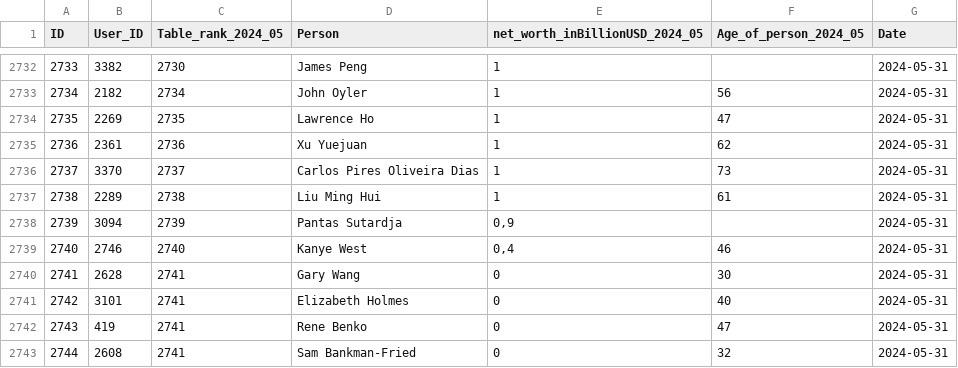
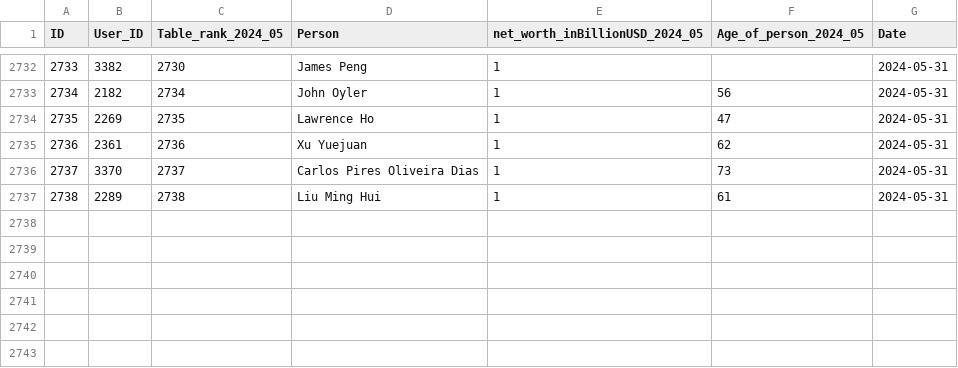
Before and after one commit to UlrikeDetective/Forbes, a CSV file: Forbes/forbes_csv/forbes_2024_05.csv, drawn as a sheet; only a part is shown, gaps mark what is left out; the diff names each change by its address in the sheet, - before the commit and + after, or states it on an @@ line.

```diff
--- a/Forbes/forbes_csv/forbes_2024_05.csv
+++ b/Forbes/forbes_csv/forbes_2024_05.csv
-row 2738: 2739 | 3094 | 2739 | Pantas Sutardja | 0,9 |  | 2024-05-31
-row 2739: 2740 | 2746 | 2740 | Kanye West | 0,4 | 46 | 2024-05-31
-row 2740: 2741 | 2628 | 2741 | Gary Wang | 0 | 30 | 2024-05-31
-row 2741: 2742 | 3101 | 2741 | Elizabeth Holmes | 0 | 40 | 2024-05-31
-row 2742: 2743 | 419 | 2741 | Rene Benko | 0 | 47 | 2024-05-31
-row 2743: 2744 | 2608 | 2741 | Sam Bankman-Fried | 0 | 32 | 2024-05-31
```
Also changed, not shown: Forbes/forbes_csv/forbes_2024_06.csv, Forbes/forbes_csv/forbes_2024_09.csv, 37 other files.
